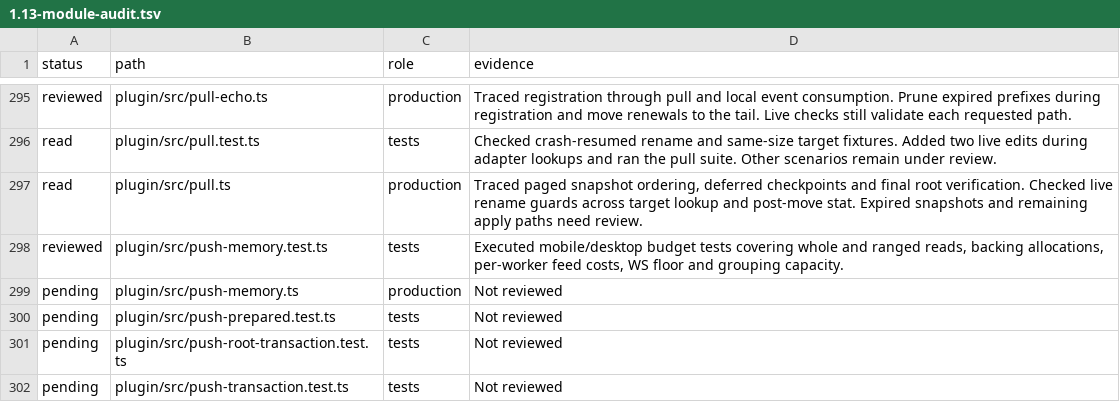
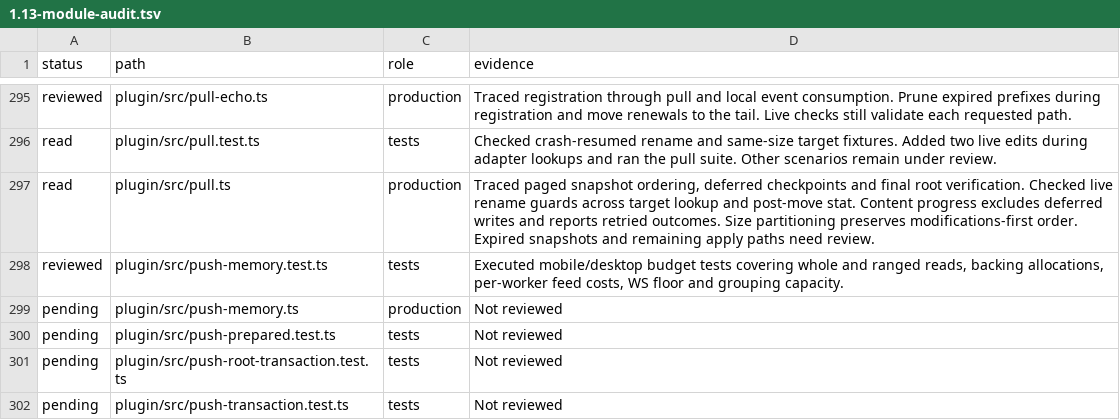
Before and after one commit to Savemech/obsetync, a TSV file: docs/1.13-module-audit.tsv, drawn as a sheet; only a part is shown, gaps mark what is left out.

Commit message:
fix: count applied pull files accurately across failures and retries

```diff
--- a/docs/1.13-module-audit.tsv
+++ b/docs/1.13-module-audit.tsv
@@ -296,3 +296,3 @@ reviewed	plugin/src/pull-echo.ts	production	Traced registration through pull and
 read	plugin/src/pull.test.ts	tests	Checked crash-resumed rename and same-size target fixtures. Added two live edits during adapter lookups and ran the pull suite. Other scenarios remain under review.
-read	plugin/src/pull.ts	production	Traced paged snapshot ordering, deferred checkpoints and final root verification. Checked live rename guards across target lookup and post-move stat. Expired snapshots and remaining apply paths need review.
+read	plugin/src/pull.ts	production	Traced paged snapshot ordering, deferred checkpoints and final root verification. Checked live rename guards across target lookup and post-move stat. Content progress excludes deferred writes and reports retried outcomes. Size partitioning preserves modifications-first order. Expired snapshots and remaining apply paths need review.
 reviewed	plugin/src/push-memory.test.ts	tests	Executed mobile/desktop budget tests covering whole and ranged reads, backing allocations, per-worker feed costs, WS floor and grouping capacity.
```
Also changed, not shown: 2 other files.
